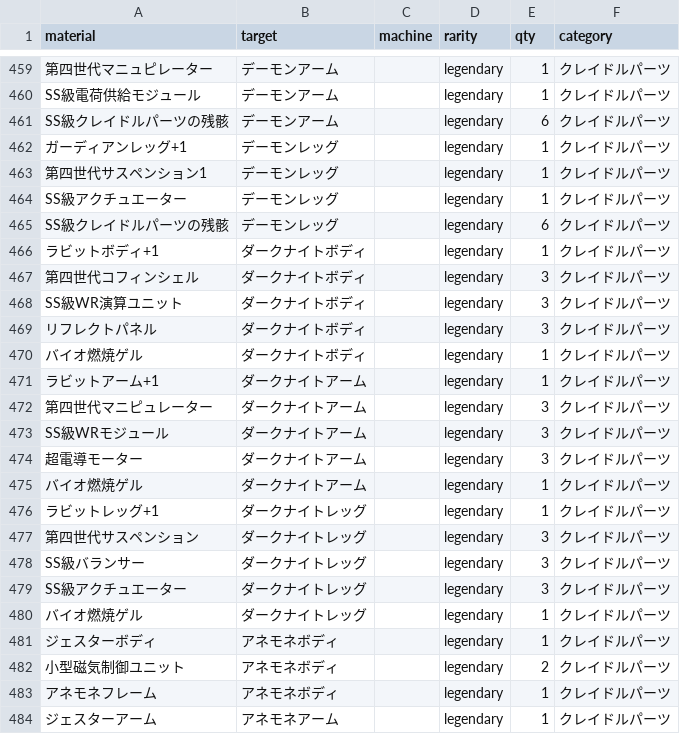
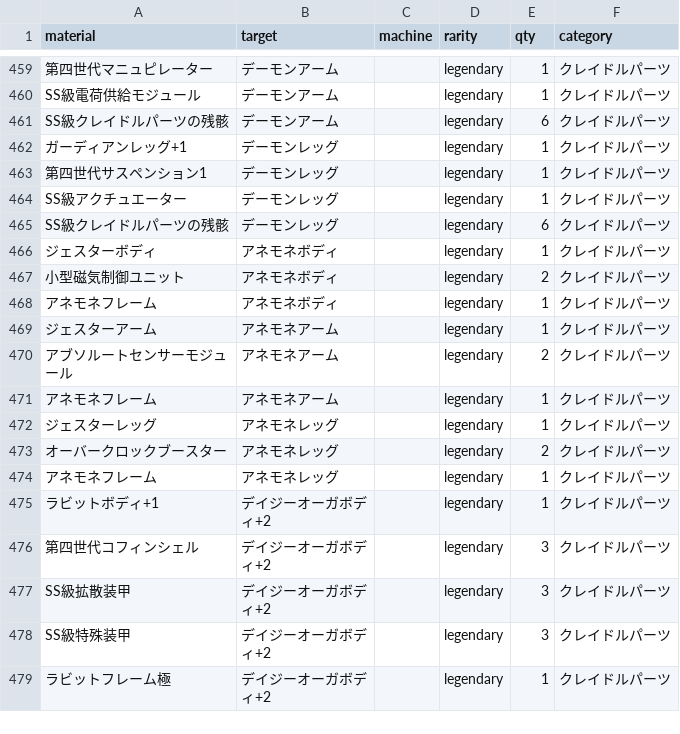
Before and after one commit to k-p5w/Far-East-NEST, a CSV file: craft_data.csv, drawn as a sheet; only a part is shown, gaps mark what is left out; the shorter side is filled out with more unchanged rows; the diff names each change by its address in the sheet, - before the commit and + after, or states it on an @@ line.

Commit message:
重複分削除

```diff
--- a/craft_data.csv
+++ b/craft_data.csv
-row 466: ラビットボディ+1 | ダークナイトボディ |  | legendary | 1 | クレイドルパーツ
-row 467: 第四世代コフィンシェル | ダークナイトボディ |  | legendary | 3 | クレイドルパーツ
-row 468: SS級WR演算ユニット | ダークナイトボディ |  | legendary | 3 | クレイドルパーツ
-row 469: リフレクトパネル | ダークナイトボディ |  | legendary | 3 | クレイドルパーツ
-row 470: バイオ燃焼ゲル | ダークナイトボディ |  | legendary | 1 | クレイドルパーツ
-row 471: ラビットアーム+1 | ダークナイトアーム |  | legendary | 1 | クレイドルパーツ
-row 472: 第四世代マニピュレーター | ダークナイトアーム |  | legendary | 3 | クレイドルパーツ
-row 473: SS級WRモジュール | ダークナイトアーム |  | legendary | 3 | クレイドルパーツ
-row 474: 超電導モーター | ダークナイトアーム |  | legendary | 3 | クレイドルパーツ
-row 475: バイオ燃焼ゲル | ダークナイトアーム |  | legendary | 1 | クレイドルパーツ
-row 476: ラビットレッグ+1 | ダークナイトレッグ |  | legendary | 1 | クレイドルパーツ
-row 477: 第四世代サスペンション | ダークナイトレッグ |  | legendary | 3 | クレイドルパーツ
-row 478: SS級バランサー | ダークナイトレッグ |  | legendary | 3 | クレイドルパーツ
-row 479: SS級アクチュエーター | ダークナイトレッグ |  | legendary | 3 | クレイドルパーツ
-row 480: バイオ燃焼ゲル | ダークナイトレッグ |  | legendary | 1 | クレイドルパーツ
```
